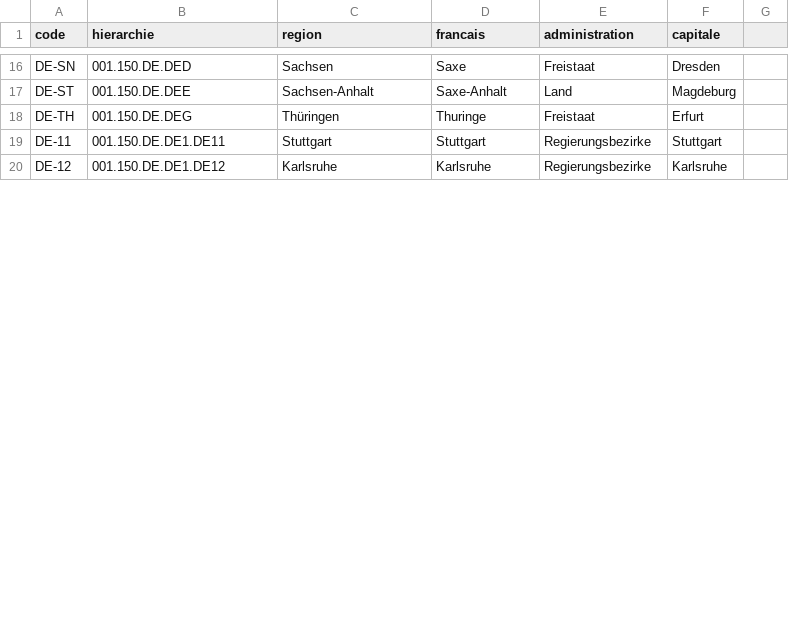
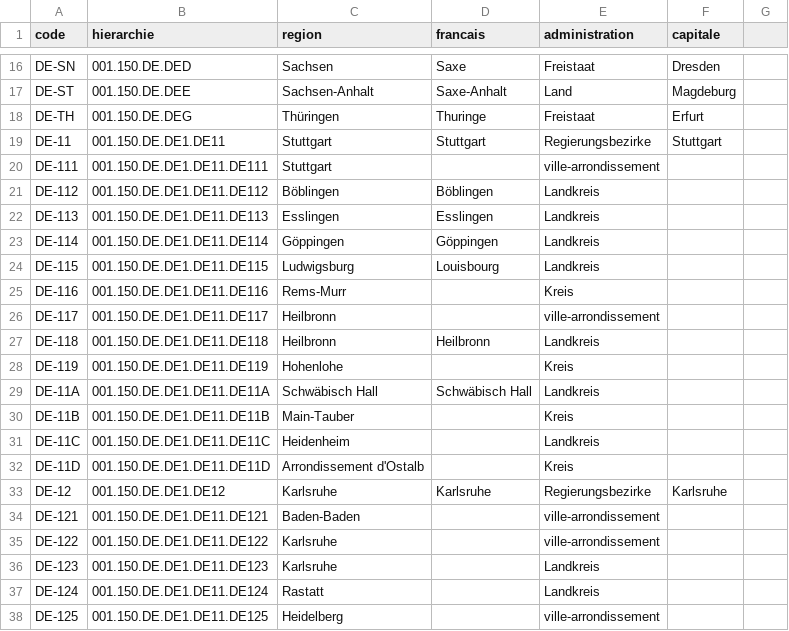
Before and after one commit to medina474/r5a10, a CSV file: data/regions/de.csv, drawn as a sheet; only a part is shown, gaps mark what is left out; the diff covers the shown part only; the diff names each change by its address in the sheet, - before the commit and + after, or states it on an @@ line.

Commit message:
regions

```diff
--- a/data/regions/de.csv
+++ b/data/regions/de.csv
+row 20: DE-111 | 001.150.DE.DE1.DE11.DE111 | Stuttgart |  | ville-arrondissement
+row 21: DE-112 | 001.150.DE.DE1.DE11.DE112 | Böblingen | Böblingen | Landkreis
+row 22: DE-113 | 001.150.DE.DE1.DE11.DE113 | Esslingen | Esslingen | Landkreis
+row 23: DE-114 | 001.150.DE.DE1.DE11.DE114 | Göppingen | Göppingen | Landkreis
+row 24: DE-115 | 001.150.DE.DE1.DE11.DE115 | Ludwigsburg | Louisbourg | Landkreis
+row 25: DE-116 | 001.150.DE.DE1.DE11.DE116 | Rems-Murr |  | Kreis
+row 26: DE-117 | 001.150.DE.DE1.DE11.DE117 | Heilbronn |  | ville-arrondissement
+row 27: DE-118 | 001.150.DE.DE1.DE11.DE118 | Heilbronn | Heilbronn | Landkreis
+row 28: DE-119 | 001.150.DE.DE1.DE11.DE119 | Hohenlohe |  | Kreis
+row 29: DE-11A | 001.150.DE.DE1.DE11.DE11A | Schwäbisch Hall | Schwäbisch Hall | Landkreis
+row 30: DE-11B | 001.150.DE.DE1.DE11.DE11B | Main-Tauber |  | Kreis
+row 31: DE-11C | 001.150.DE.DE1.DE11.DE11C | Heidenheim |  | Landkreis
+row 32: DE-11D | 001.150.DE.DE1.DE11.DE11D | Arrondissement d'Ostalb |  | Kreis
+row 34: DE-121 | 001.150.DE.DE1.DE11.DE121 | Baden-Baden |  | ville-arrondissement
+row 35: DE-122 | 001.150.DE.DE1.DE11.DE122 | Karlsruhe |  | ville-arrondissement
+row 36: DE-123 | 001.150.DE.DE1.DE11.DE123 | Karlsruhe |  | Landkreis
+row 37: DE-124 | 001.150.DE.DE1.DE11.DE124 | Rastatt |  | Landkreis
+row 38: DE-125 | 001.150.DE.DE1.DE11.DE125 | Heidelberg |  | ville-arrondissement
```
Also changed, not shown: 18 added rows, 1 removed row and 2 edited cells elsewhere in this file, data/regions/ch.csv, data/regions/de-nuts.csv, 25 other files.
